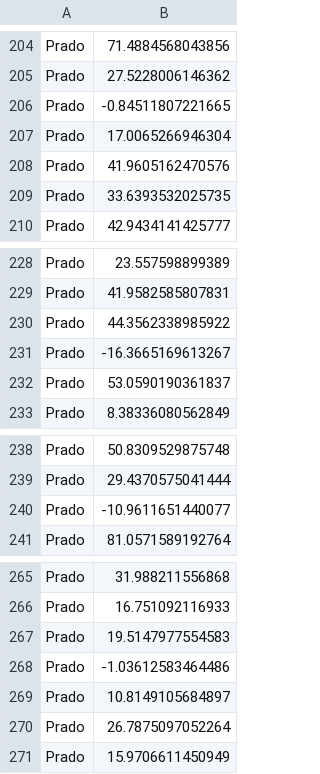
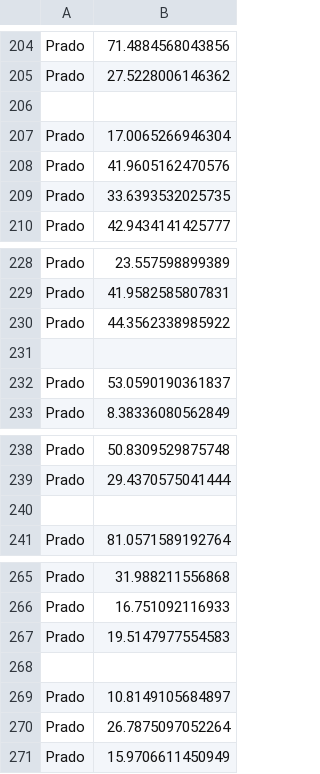
Before and after one commit to ohjerez/zoom, a CSV file: Museos_vs_EdadVisitantes.csv, drawn as a sheet; only a part is shown, gaps mark what is left out; the diff covers the shown part only; the diff names each change by its address in the sheet, - before the commit and + after, or states it on an @@ line.

```diff
--- a/Museos_vs_EdadVisitantes.csv
+++ b/Museos_vs_EdadVisitantes.csv
-row 206: Prado | -0.84511807221665
+row 206: (empty)
-row 231: Prado | -16.3665169613267
+row 231: (empty)
-row 240: Prado | -10.9611651440077
+row 240: (empty)
-row 268: Prado | -1.03612583464486
+row 268: (empty)
```
Also changed, not shown: 12 edited cells elsewhere in this file.
